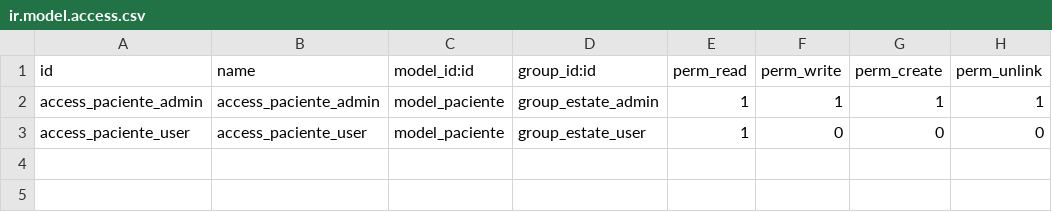
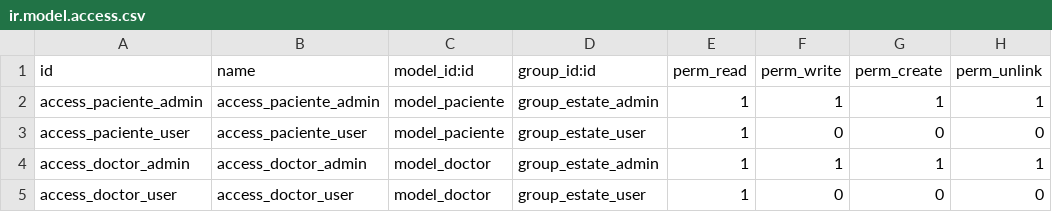
Before and after one commit to celm1990/pruebas, a CSV file: estate/security/ir.model.access.csv, drawn as a sheet.

```diff
--- a/estate/security/ir.model.access.csv
+++ b/estate/security/ir.model.access.csv
@@ -3 +3,3 @@ access_paciente_admin,access_paciente_admin,model_paciente,group_estate_admin,1,
 access_paciente_user,access_paciente_user,model_paciente,group_estate_user,1,0,0,0
+access_doctor_admin,access_doctor_admin,model_doctor,group_estate_admin,1,1,1,1
+access_doctor_user,access_doctor_user,model_doctor,group_estate_user,1,0,0,0
```
Also changed, not shown: 6 other files.
